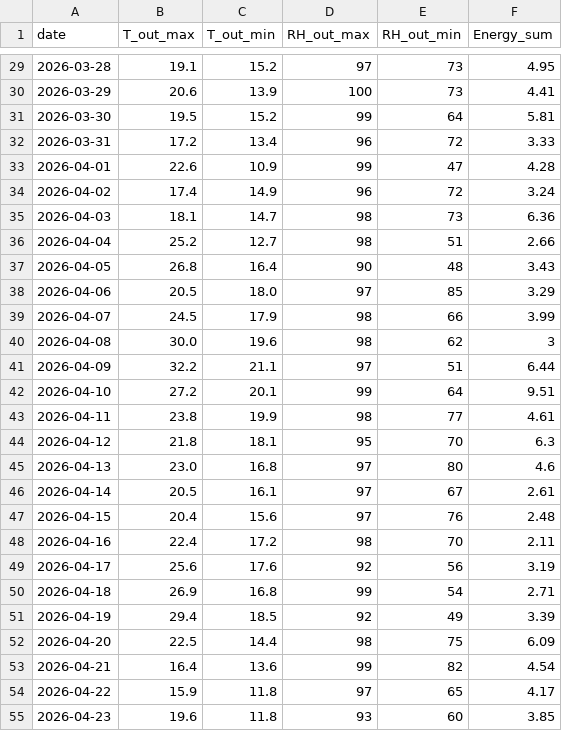
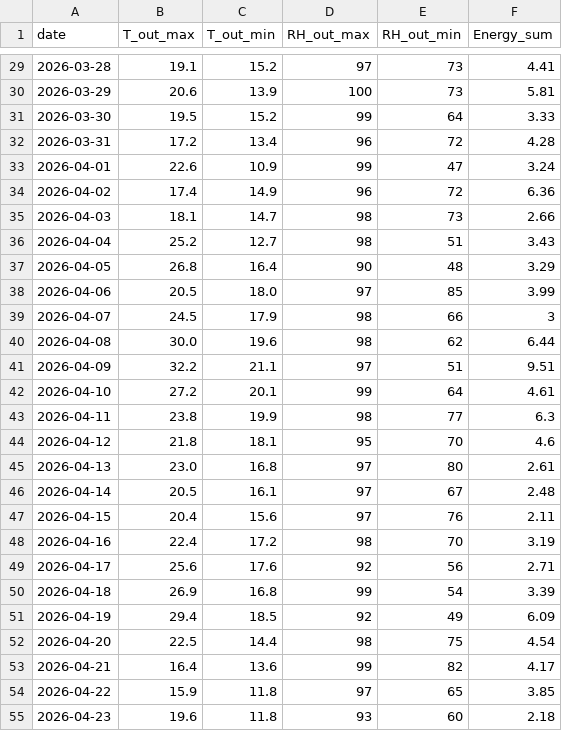
Before and after one commit to 67-99/67-99.github.io, a CSV file: api/604.csv, drawn as a sheet; only a part is shown, gaps mark what is left out; the diff covers the shown part only.

```diff
--- a/api/604.csv
+++ b/api/604.csv
@@ -29,27 +29,27 @@ date,T_out_max,T_out_min,RH_out_max,RH_out_min,Energy_sum
-2026-03-28,19.1,15.2,97,73,4.95
-2026-03-29,20.6,13.9,100,73,4.41
-2026-03-30,19.5,15.2,99,64,5.81
-2026-03-31,17.2,13.4,96,72,3.33
-2026-04-01,22.6,10.9,99,47,4.28
-2026-04-02,17.4,14.9,96,72,3.24
-2026-04-03,18.1,14.7,98,73,6.36
-2026-04-04,25.2,12.7,98,51,2.66
-2026-04-05,26.8,16.4,90,48,3.43
-2026-04-06,20.5,18.0,97,85,3.29
-2026-04-07,24.5,17.9,98,66,3.99
-2026-04-08,30.0,19.6,98,62,3
-2026-04-09,32.2,21.1,97,51,6.44
-2026-04-10,27.2,20.1,99,64,9.51
-2026-04-11,23.8,19.9,98,77,4.61
-2026-04-12,21.8,18.1,95,70,6.3
-2026-04-13,23.0,16.8,97,80,4.6
-2026-04-14,20.5,16.1,97,67,2.61
-2026-04-15,20.4,15.6,97,76,2.48
-2026-04-16,22.4,17.2,98,70,2.11
-2026-04-17,25.6,17.6,92,56,3.19
-2026-04-18,26.9,16.8,99,54,2.71
-2026-04-19,29.4,18.5,92,49,3.39
-2026-04-20,22.5,14.4,98,75,6.09
-2026-04-21,16.4,13.6,99,82,4.54
-2026-04-22,15.9,11.8,97,65,4.17
-2026-04-23,19.6,11.8,93,60,3.85
+2026-03-28,19.1,15.2,97,73,4.41
+2026-03-29,20.6,13.9,100,73,5.81
+2026-03-30,19.5,15.2,99,64,3.33
+2026-03-31,17.2,13.4,96,72,4.28
+2026-04-01,22.6,10.9,99,47,3.24
+2026-04-02,17.4,14.9,96,72,6.36
+2026-04-03,18.1,14.7,98,73,2.66
+2026-04-04,25.2,12.7,98,51,3.43
+2026-04-05,26.8,16.4,90,48,3.29
+2026-04-06,20.5,18.0,97,85,3.99
+2026-04-07,24.5,17.9,98,66,3
+2026-04-08,30.0,19.6,98,62,6.44
+2026-04-09,32.2,21.1,97,51,9.51
+2026-04-10,27.2,20.1,99,64,4.61
+2026-04-11,23.8,19.9,98,77,6.3
+2026-04-12,21.8,18.1,95,70,4.6
+2026-04-13,23.0,16.8,97,80,2.61
+2026-04-14,20.5,16.1,97,67,2.48
+2026-04-15,20.4,15.6,97,76,2.11
+2026-04-16,22.4,17.2,98,70,3.19
+2026-04-17,25.6,17.6,92,56,2.71
+2026-04-18,26.9,16.8,99,54,3.39
+2026-04-19,29.4,18.5,92,49,6.09
+2026-04-20,22.5,14.4,98,75,4.54
+2026-04-21,16.4,13.6,99,82,4.17
+2026-04-22,15.9,11.8,97,65,3.85
+2026-04-23,19.6,11.8,93,60,2.18
```
Also changed, not shown: 6 added rows and 84 edited cells elsewhere in this file.
